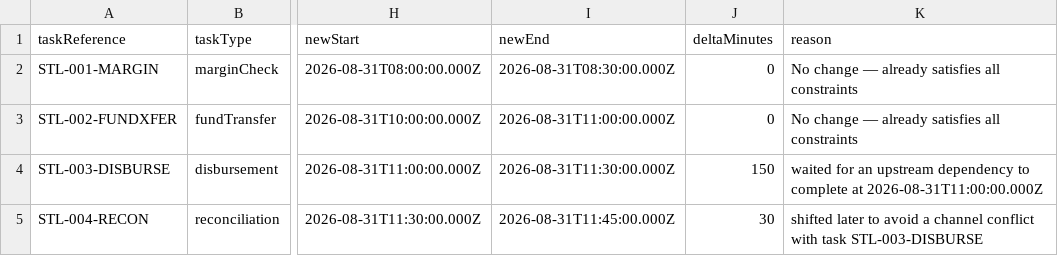
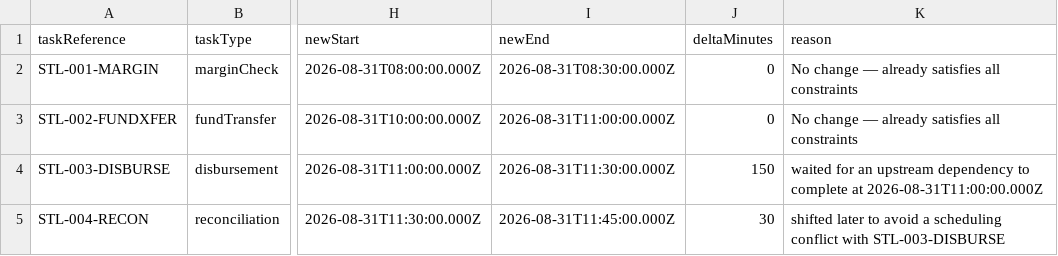
Before and after one commit to ioanacaba14/settlement-schedule-reflow, a CSV file: output/01-delay-cascade.csv, drawn as a sheet; only a part is shown, gaps mark what is left out; the diff names each change by its address in the sheet, - before the commit and + after, or states it on an @@ line.

```diff
--- a/output/01-delay-cascade.csv
+++ b/output/01-delay-cascade.csv
-K5 (reason): …avoid a channel conflict with task STL-003-DISBURSE
+K5 (reason): …avoid a scheduling conflict with STL-003-DISBURSE
```
Also changed, not shown: output/03-channel-conflict.csv, output/04-complex-multi-constraint.csv, 4 other files.
